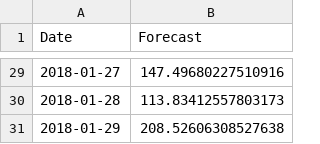
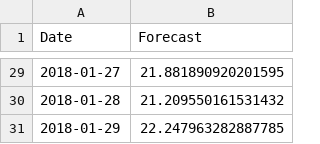
Before and after one commit to Tkarthik123/Sales_Forecasting_Flask, a CSV file: forecasted_uploads/Karthik23456/Prophet_Office Supplies_forecast.csv, drawn as a sheet; only a part is shown, gaps mark what is left out; the diff covers the shown part only.

```diff
--- a/forecasted_uploads/Karthik23456/Prophet_Office Supplies_forecast.csv
+++ b/forecasted_uploads/Karthik23456/Prophet_Office Supplies_forecast.csv
@@ -29,3 +29,3 @@ Date,Forecast
-2018-01-27,147.49680227510916
-2018-01-28,113.83412557803173
-2018-01-29,208.52606308527638
+2018-01-27,21.881890920201595
+2018-01-28,21.209550161531432
+2018-01-29,22.247963282887785
```
Also changed, not shown: 27 edited cells elsewhere in this file, 19 other files.
